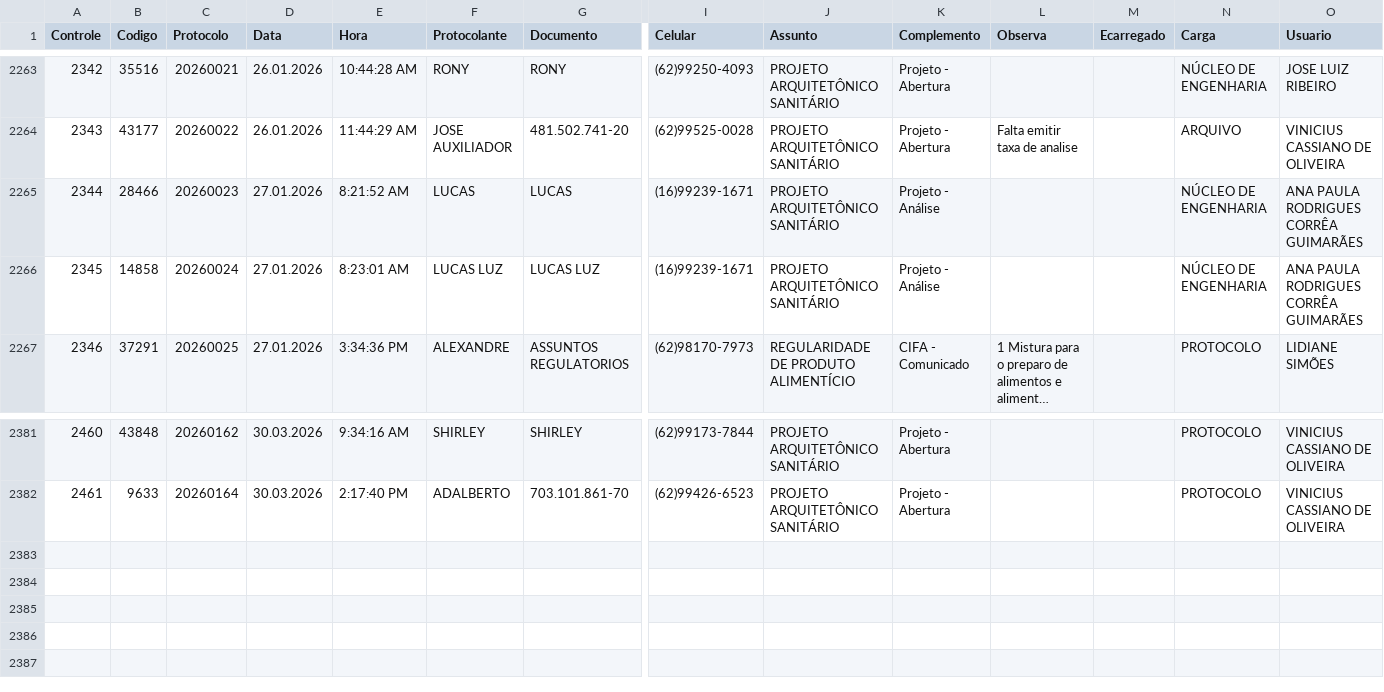
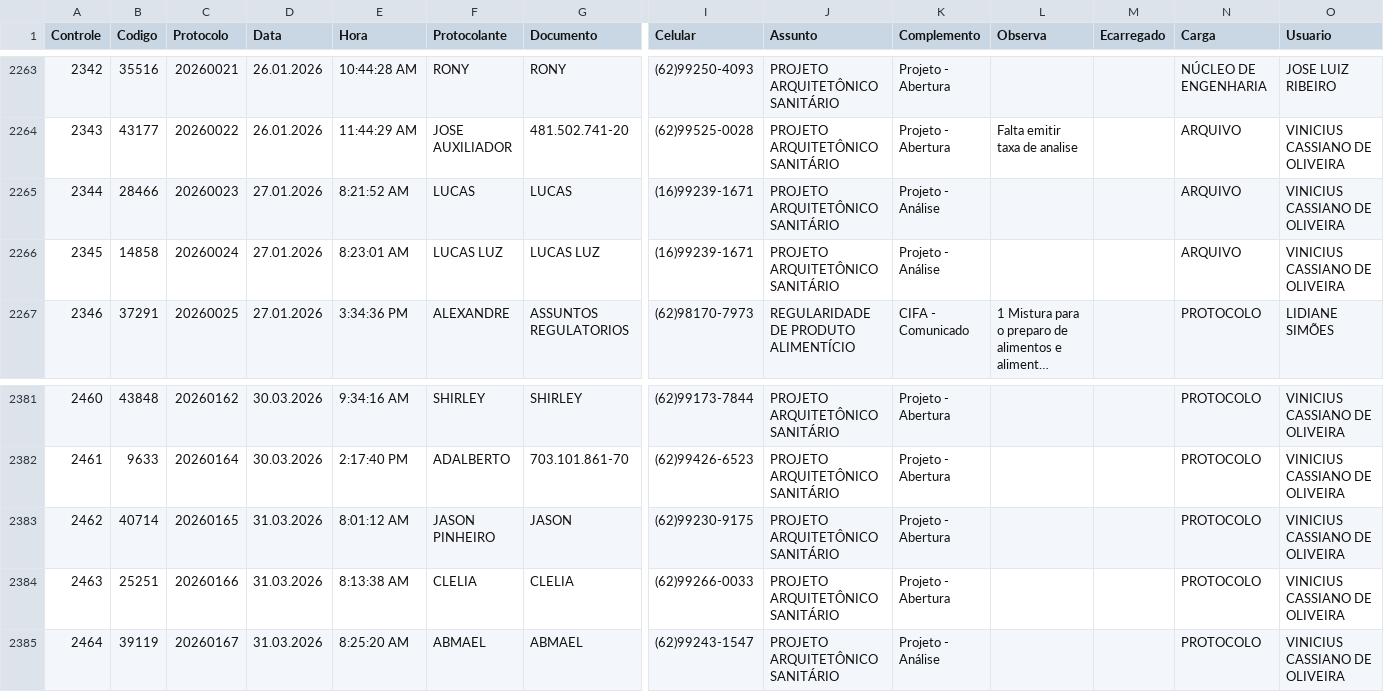
Before and after one commit to VisaAnapolis/APP, a CSV file: data/protocolo.csv, drawn as a sheet; only a part is shown, gaps mark what is left out; long unchanged cells end in …; rows hold the shown columns only; the diff names each change by its address in the sheet, - before the commit and + after, or states it on an @@ line.

Commit message:
Auto-sync data 31/03/2026  9:11:16,65

```diff
--- a/data/protocolo.csv
+++ b/data/protocolo.csv
-N2265:N2266 (Carga): NÚCLEO DE ENGENHARIA
+N2265:N2266 (Carga): ARQUIVO
-O2265:O2266 (Usuario): ANA PAULA RODRIGUES CORRÊA GUIMARÃES
+O2265:O2266 (Usuario): VINICIUS CASSIANO DE OLIVEIRA
+row 2383: 2462 | 40714 | 20260165 | 31.03.2026 | 8:01:12 AM | JASON PINHEIRO | JASON | (62)99230-9175 | PROJETO ARQUITETÔNICO SANITÁRIO | Projeto - Abertura |  |  | PROTOCOLO | VINICIUS CASSIANO DE OLIVEIRA
+row 2384: 2463 | 25251 | 20260166 | 31.03.2026 | 8:13:38 AM | CLELIA | CLELIA | (62)99266-0033 | PROJETO ARQUITETÔNICO SANITÁRIO | Projeto - Abertura |  |  | PROTOCOLO | VINICIUS CASSIANO DE OLIVEIRA
+row 2385: 2464 | 39119 | 20260167 | 31.03.2026 | 8:25:20 AM | ABMAEL | ABMAEL | (62)99243-1547 | PROJETO ARQUITETÔNICO SANITÁRIO | Projeto - Análise |  |  | PROTOCOLO | VINICIUS CASSIANO DE OLIVEIRA
```
Also changed, not shown: data/rdpf.csv, data/tramitacao.csv, 11 other files.
